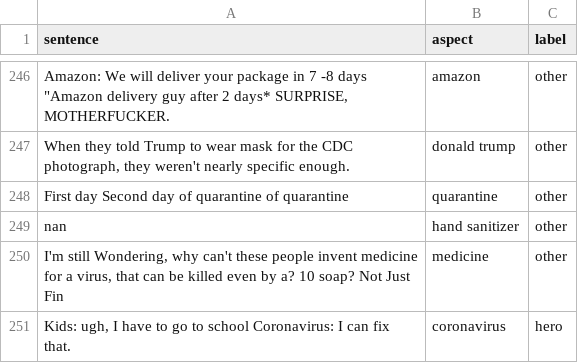
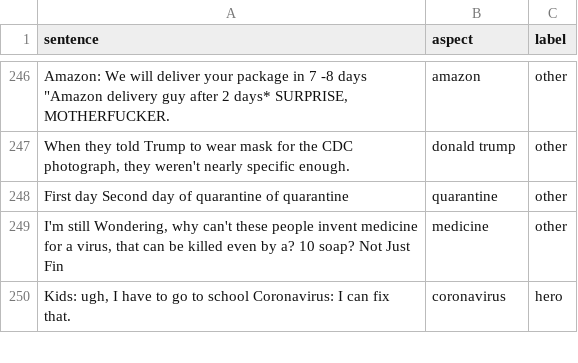
Before and after one commit to pranaydeeps/Loki, a CSV file: Scripts/test_data.csv, drawn as a sheet; only a part is shown, gaps mark what is left out; the diff names each change by its address in the sheet, - before the commit and + after, or states it on an @@ line.

```diff
--- a/Scripts/test_data.csv
+++ b/Scripts/test_data.csv
-row 249: nan | hand sanitizer | other
```
Also changed, not shown: Scripts/train_data.csv, 1 other file.
